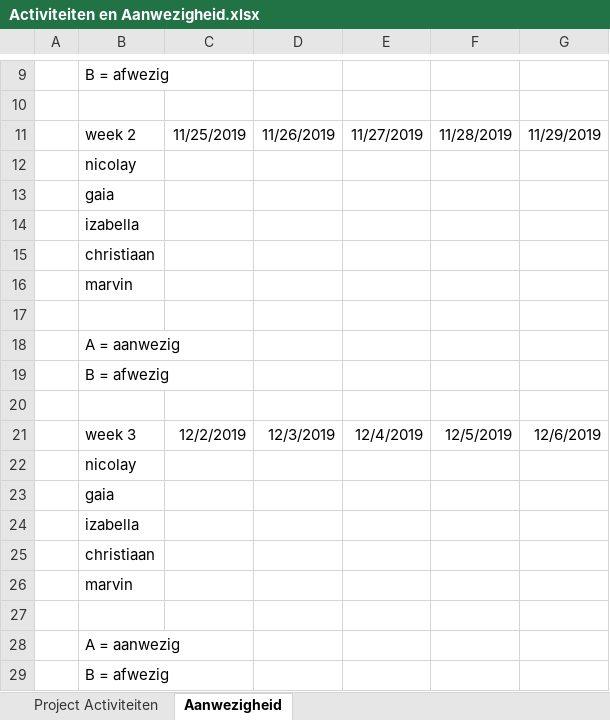
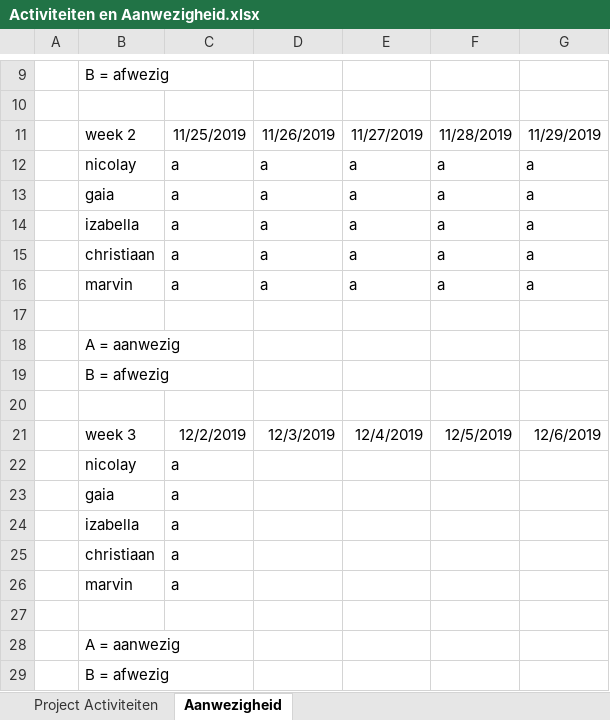
Before and after one commit to nicolaydammer/eindopdracht-stagesysteem, an Excel workbook: documentatie/Activiteiten en Aanwezigheid.xlsx, sheet Aanwezigheid, drawn as a sheet; only a part is shown, gaps mark what is left out; values as stored, in another font and other column widths than the file's, no borders; removed rows and columns are numbered as before the commit, all else as after; the diff names each change by its address in the sheet, - before the commit and + after, or states it on an @@ line.

Commit message:
Documentatie up2date

```diff
--- a/documentatie/Activiteiten en Aanwezigheid.xlsx (sheet Aanwezigheid)
+++ b/documentatie/Activiteiten en Aanwezigheid.xlsx (sheet Aanwezigheid)
-row 12:  | nicolay
-row 13:  | gaia
-row 14:  | izabella
-row 15:  | christiaan
-row 16:  | marvin
+row 12:  | nicolay | a | a | a | a | a
+row 13:  | gaia | a | a | a | a | a
+row 14:  | izabella | a | a | a | a | a
+row 15:  | christiaan | a | a | a | a | a
+row 16:  | marvin | a | a | a | a | a
-C22:C26: (empty)
+C22:C26: a
```
Also changed, not shown: sheet Project Activiteiten.
